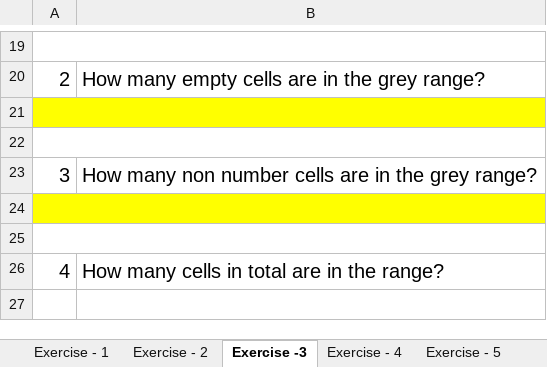
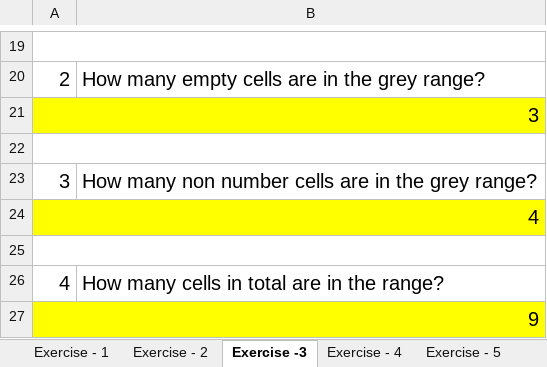
Before and after one commit to batch114/2-assignment, an Excel workbook: Excel - Assignment 2 (2).xlsx, sheet Exercise -3, drawn as a sheet; only a part is shown, gaps mark what is left out; values as stored, in another font and other column widths than the file's, no borders; the diff names each change by its address in the sheet, - before the commit and + after, or states it on an @@ line.

```diff
--- a/Excel - Assignment 2 (2).xlsx (sheet Exercise -3)
+++ b/Excel - Assignment 2 (2).xlsx (sheet Exercise -3)
-A21: (empty)
+A21: 3
-A24: (empty)
+A24: 4
+row 27: 9
```
Also changed, not shown: sheet Exercise - 5, sheet Exercise - 4, sheet Exercise -6, sheet Exercise - 1, sheet Exercise - 2.
